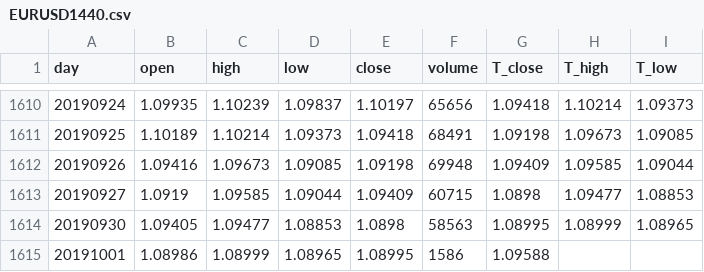
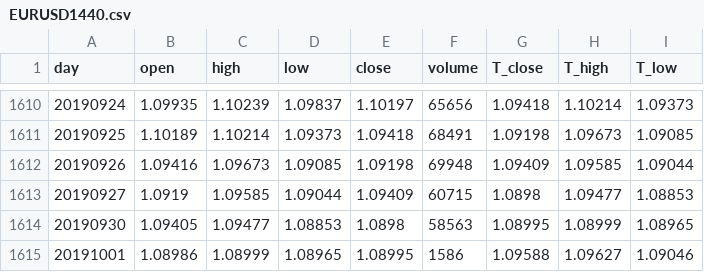
Before and after one commit to gomlfx/machineLearningForex, a CSV file: EURUSD1440.csv, drawn as a sheet; only a part is shown, gaps mark what is left out.

Commit message:
Add files via upload

```diff
--- a/EURUSD1440.csv
+++ b/EURUSD1440.csv
@@ -1614,2 +1614,2 @@ day,open,high,low,close,volume,T_close,T_high,T_low
 20190930,1.09405,1.09477,1.08853,1.0898,58563,1.08995,1.08999,1.08965
-20191001,1.08986,1.08999,1.08965,1.08995,1586,1.09588,,
+20191001,1.08986,1.08999,1.08965,1.08995,1586,1.09588,1.09627,1.09046
```
